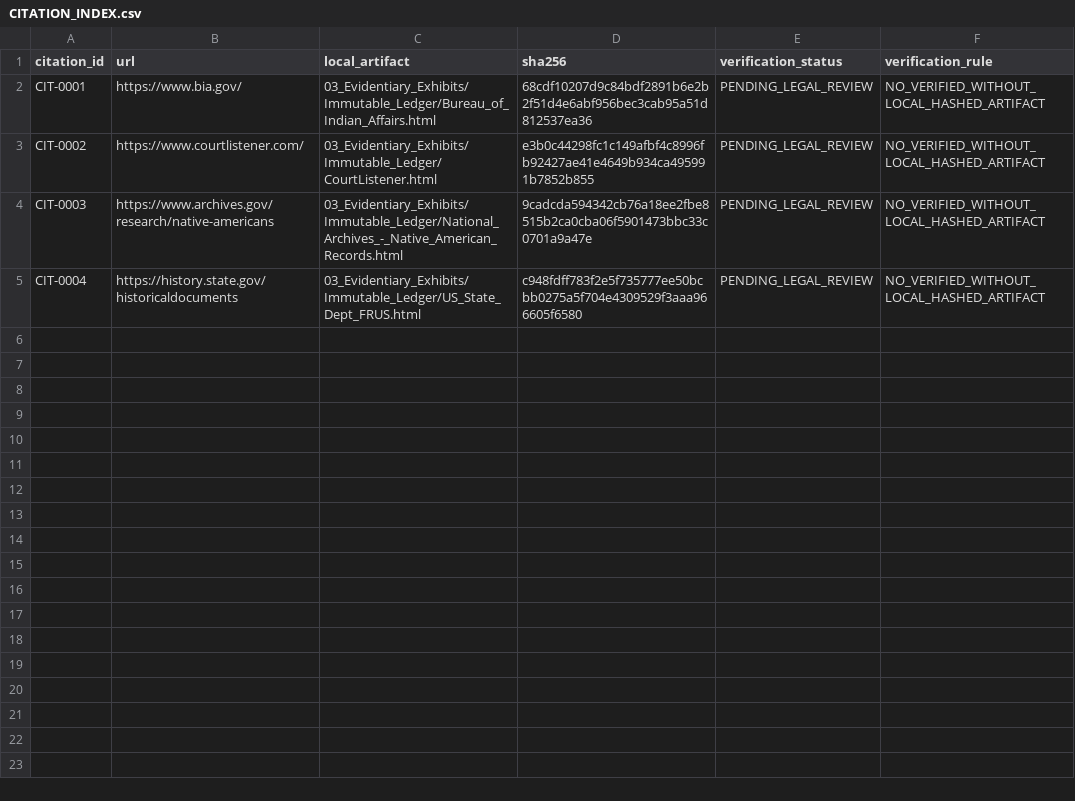
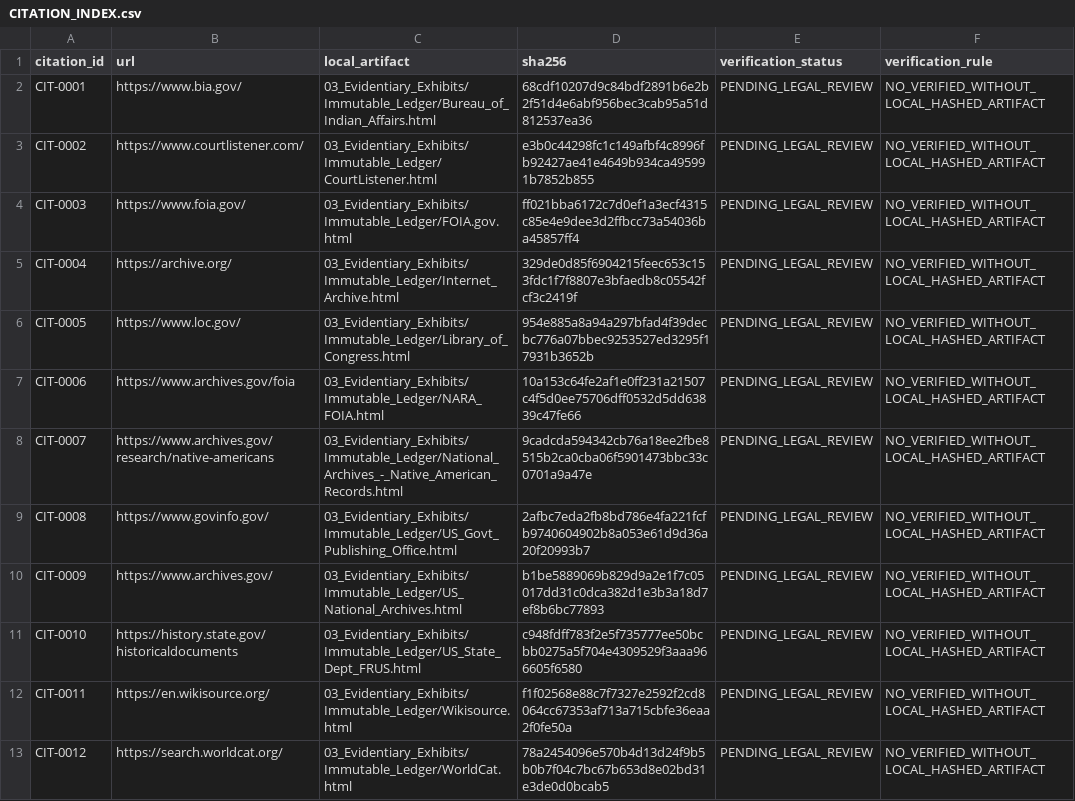
Before and after one commit to GlobalRestitutionAlliance/turtle-island-us-ak-village-of-alakanuk-master-litigation, a CSV file: 03_Evidentiary_Exhibits/CITATION_INDEX.csv, drawn as a sheet.

Commit message:
Batch 2b: harvest expanded sources, citations, manifests

```diff
--- a/03_Evidentiary_Exhibits/CITATION_INDEX.csv
+++ b/03_Evidentiary_Exhibits/CITATION_INDEX.csv
@@ -3,3 +3,11 @@ CIT-0001,https://www.bia.gov/,03_Evidentiary_Exhibits/Immutable_Ledger/Bureau_of
 CIT-0002,https://www.courtlistener.com/,03_Evidentiary_Exhibits/Immutable_Ledger/CourtListener.html,e3b0c44298fc1c149afbf4c8996fb92427ae41e4649b934ca495991b7852b855,PENDING_LEGAL_REVIEW,NO_VERIFIED_WITHOUT_LOCAL_HASHED_ARTIFACT
-CIT-0003,https://www.archives.gov/research/native-americans,03_Evidentiary_Exhibits/Immutable_Ledger/National_Archives_-_Native_American_Records.html,9cadcda594342cb76a18ee2fbe8515b2ca0cba06f5901473bbc33c0701a9a47e,PENDING_LEGAL_REVIEW,NO_VERIFIED_WITHOUT_LOCAL_HASHED_ARTIFACT
-CIT-0004,https://history.state.gov/historicaldocuments,03_Evidentiary_Exhibits/Immutable_Ledger/US_State_Dept_FRUS.html,c948fdff783f2e5f735777ee50bcbb0275a5f704e4309529f3aaa966605f6580,PENDING_LEGAL_REVIEW,NO_VERIFIED_WITHOUT_LOCAL_HASHED_ARTIFACT
+CIT-0003,https://www.foia.gov/,03_Evidentiary_Exhibits/Immutable_Ledger/FOIA.gov.html,ff021bba6172c7d0ef1a3ecf4315c85e4e9dee3d2ffbcc73a54036ba45857ff4,PENDING_LEGAL_REVIEW,NO_VERIFIED_WITHOUT_LOCAL_HASHED_ARTIFACT
+CIT-0004,https://archive.org/,03_Evidentiary_Exhibits/Immutable_Ledger/Internet_Archive.html,329de0d85f6904215feec653c153fdc1f7f8807e3bfaedb8c05542fcf3c2419f,PENDING_LEGAL_REVIEW,NO_VERIFIED_WITHOUT_LOCAL_HASHED_ARTIFACT
+CIT-0005,https://www.loc.gov/,03_Evidentiary_Exhibits/Immutable_Ledger/Library_of_Congress.html,954e885a8a94a297bfad4f39decbc776a07bbec9253527ed3295f17931b3652b,PENDING_LEGAL_REVIEW,NO_VERIFIED_WITHOUT_LOCAL_HASHED_ARTIFACT
+CIT-0006,https://www.archives.gov/foia,03_Evidentiary_Exhibits/Immutable_Ledger/NARA_FOIA.html,10a153c64fe2af1e0ff231a21507c4f5d0ee75706dff0532d5dd63839c47fe66,PENDING_LEGAL_REVIEW,NO_VERIFIED_WITHOUT_LOCAL_HASHED_ARTIFACT
+CIT-0007,https://www.archives.gov/research/native-americans,03_Evidentiary_Exhibits/Immutable_Ledger/National_Archives_-_Native_American_Records.html,9cadcda594342cb76a18ee2fbe8515b2ca0cba06f5901473bbc33c0701a9a47e,PENDING_LEGAL_REVIEW,NO_VERIFIED_WITHOUT_LOCAL_HASHED_ARTIFACT
+CIT-0008,https://www.govinfo.gov/,03_Evidentiary_Exhibits/Immutable_Ledger/US_Govt_Publishing_Office.html,2afbc7eda2fb8bd786e4fa221fcfb9740604902b8a053e61d9d36a20f20993b7,PENDING_LEGAL_REVIEW,NO_VERIFIED_WITHOUT_LOCAL_HASHED_ARTIFACT
+CIT-0009,https://www.archives.gov/,03_Evidentiary_Exhibits/Immutable_Ledger/US_National_Archives.html,b1be5889069b829d9a2e1f7c05017dd31c0dca382d1e3b3a18d7ef8b6bc77893,PENDING_LEGAL_REVIEW,NO_VERIFIED_WITHOUT_LOCAL_HASHED_ARTIFACT
+CIT-0010,https://history.state.gov/historicaldocuments,03_Evidentiary_Exhibits/Immutable_Ledger/US_State_Dept_FRUS.html,c948fdff783f2e5f735777ee50bcbb0275a5f704e4309529f3aaa966605f6580,PENDING_LEGAL_REVIEW,NO_VERIFIED_WITHOUT_LOCAL_HASHED_ARTIFACT
+CIT-0011,https://en.wikisource.org/,03_Evidentiary_Exhibits/Immutable_Ledger/Wikisource.html,f1f02568e88c7f7327e2592f2cd8064cc67353af713a715cbfe36eaa2f0fe50a,PENDING_LEGAL_REVIEW,NO_VERIFIED_WITHOUT_LOCAL_HASHED_ARTIFACT
+CIT-0012,https://search.worldcat.org/,03_Evidentiary_Exhibits/Immutable_Ledger/WorldCat.html,78a2454096e570b4d13d24f9b5b0b7f04c7bc67b653d8e02bd31e3de0d0bcab5,PENDING_LEGAL_REVIEW,NO_VERIFIED_WITHOUT_LOCAL_HASHED_ARTIFACT
```
Also changed, not shown: 32 other files.
